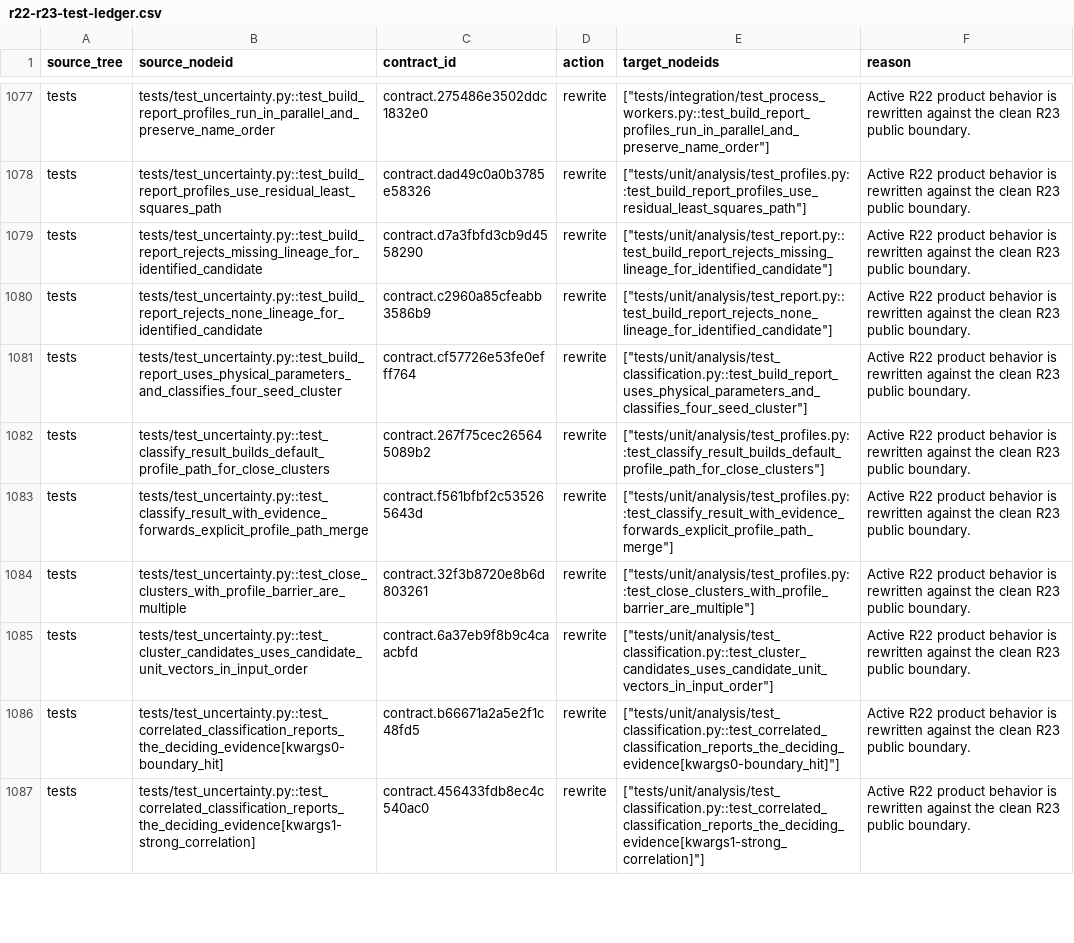
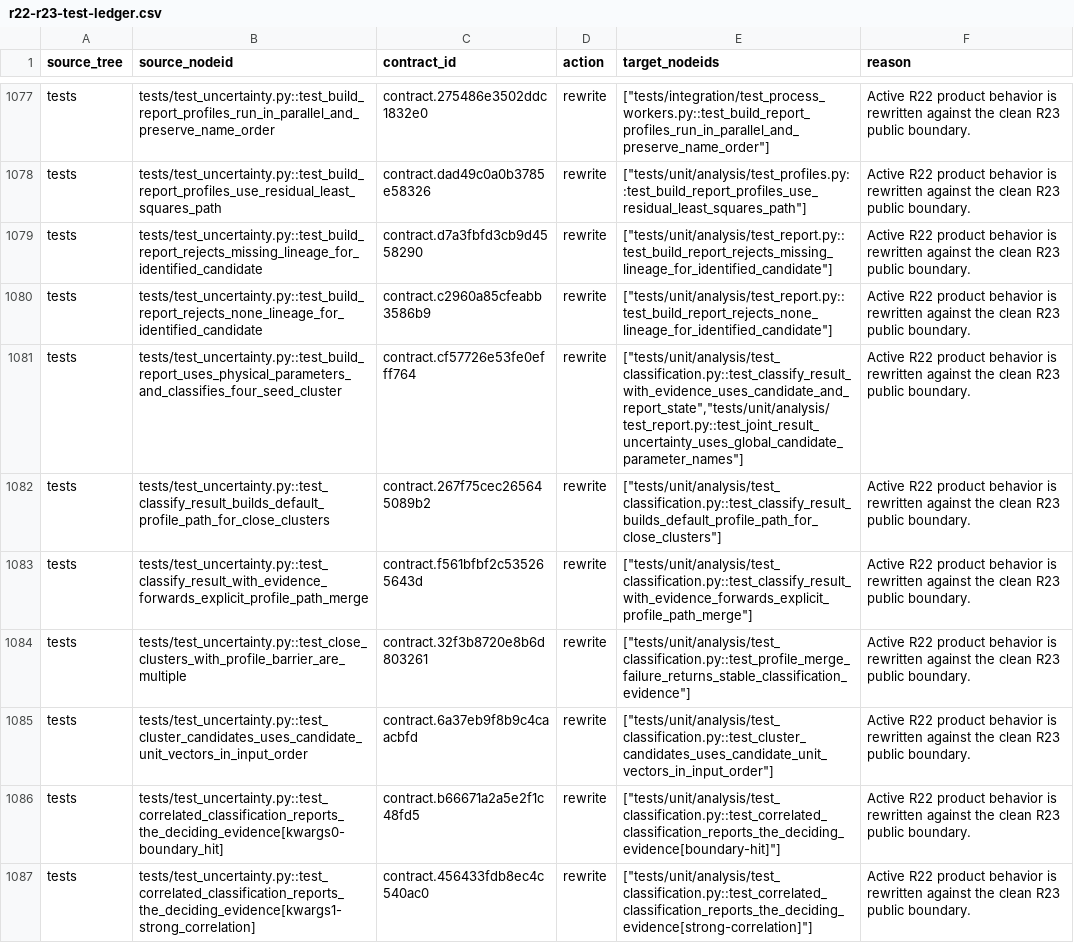
Before and after one commit to zxc-1/xrr-fitter, a CSV file: docs/architecture/r22-r23-test-ledger.csv, drawn as a sheet; only a part is shown, gaps mark what is left out; the diff covers the shown part only.

Commit message:
refactor: separate uncertainty analysis from fitting

```diff
--- a/docs/architecture/r22-r23-test-ledger.csv
+++ b/docs/architecture/r22-r23-test-ledger.csv
@@ -1080,8 +1080,8 @@ tests,tests/test_uncertainty.py::test_build_report_rejects_missing_lineage_for_i
 tests,tests/test_uncertainty.py::test_build_report_rejects_none_lineage_for_identified_candidate,contract.c2960a85cfeabb3586b9,rewrite,"[""tests/unit/analysis/test_report.py::test_build_report_rejects_none_lineage_for_identified_candidate""]",Active R22 product behavior is rewritten against the clean R23 public boundary.
-tests,tests/test_uncertainty.py::test_build_report_uses_physical_parameters_and_classifies_four_seed_cluster,contract.cf57726e53fe0efff764,rewrite,"[""tests/unit/analysis/test_classification.py::test_build_report_uses_physical_parameters_and_classifies_four_seed_cluster""]",Active R22 product behavior is rewritten against the clean R23 public boundary.
-tests,tests/test_uncertainty.py::test_classify_result_builds_default_profile_path_for_close_clusters,contract.267f75cec265645089b2,rewrite,"[""tests/unit/analysis/test_profiles.py::test_classify_result_builds_default_profile_path_for_close_clusters""]",Active R22 product behavior is rewritten against the clean R23 public boundary.
-tests,tests/test_uncertainty.py::test_classify_result_with_evidence_forwards_explicit_profile_path_merge,contract.f561bfbf2c535265643d,rewrite,"[""tests/unit/analysis/test_profiles.py::test_classify_result_with_evidence_forwards_explicit_profile_path_merge""]",Active R22 product behavior is rewritten against the clean R23 public boundary.
-tests,tests/test_uncertainty.py::test_close_clusters_with_profile_barrier_are_multiple,contract.32f3b8720e8b6d803261,rewrite,"[""tests/unit/analysis/test_profiles.py::test_close_clusters_with_profile_barrier_are_multiple""]",Active R22 product behavior is rewritten against the clean R23 public boundary.
+tests,tests/test_uncertainty.py::test_build_report_uses_physical_parameters_and_classifies_four_seed_cluster,contract.cf57726e53fe0efff764,rewrite,"[""tests/unit/analysis/test_classification.py::test_classify_result_with_evidence_uses_candidate_and_report_state"",""tests/unit/analysis/test_report.py::test_joint_result_uncertainty_uses_global_candidate_parameter_names""]",Active R22 product behavior is rewritten against the clean R23 public boundary.
+tests,tests/test_uncertainty.py::test_classify_result_builds_default_profile_path_for_close_clusters,contract.267f75cec265645089b2,rewrite,"[""tests/unit/analysis/test_classification.py::test_classify_result_builds_default_profile_path_for_close_clusters""]",Active R22 product behavior is rewritten against the clean R23 public boundary.
+tests,tests/test_uncertainty.py::test_classify_result_with_evidence_forwards_explicit_profile_path_merge,contract.f561bfbf2c535265643d,rewrite,"[""tests/unit/analysis/test_classification.py::test_classify_result_with_evidence_forwards_explicit_profile_path_merge""]",Active R22 product behavior is rewritten against the clean R23 public boundary.
+tests,tests/test_uncertainty.py::test_close_clusters_with_profile_barrier_are_multiple,contract.32f3b8720e8b6d803261,rewrite,"[""tests/unit/analysis/test_classification.py::test_profile_merge_failure_returns_stable_classification_evidence""]",Active R22 product behavior is rewritten against the clean R23 public boundary.
 tests,tests/test_uncertainty.py::test_cluster_candidates_uses_candidate_unit_vectors_in_input_order,contract.6a37eb9f8b9c4caacbfd,rewrite,"[""tests/unit/analysis/test_classification.py::test_cluster_candidates_uses_candidate_unit_vectors_in_input_order""]",Active R22 product behavior is rewritten against the clean R23 public boundary.
-tests,tests/test_uncertainty.py::test_correlated_classification_reports_the_deciding_evidence[kwargs0-boundary_hit],contract.b66671a2a5e2f1c48fd5,rewrite,"[""tests/unit/analysis/test_classification.py::test_correlated_classification_reports_the_deciding_evidence[kwargs0-boundary_hit]""]",Active R22 product behavior is rewritten against the clean R23 public boundary.
-tests,tests/test_uncertainty.py::test_correlated_classification_reports_the_deciding_evidence[kwargs1-strong_correlation],contract.456433fdb8ec4c540ac0,rewrite,"[""tests/unit/analysis/test_classification.py::test_correlated_classification_reports_the_deciding_evidence[kwargs1-strong_correlation]""]",Active R22 product behavior is rewritten against the clean R23 public boundary.
+tests,tests/test_uncertainty.py::test_correlated_classification_reports_the_deciding_evidence[kwargs0-boundary_hit],contract.b66671a2a5e2f1c48fd5,rewrite,"[""tests/unit/analysis/test_classification.py::test_correlated_classification_reports_the_deciding_evidence[boundary-hit]""]",Active R22 product behavior is rewritten against the clean R23 public boundary.
+tests,tests/test_uncertainty.py::test_correlated_classification_reports_the_deciding_evidence[kwargs1-strong_correlation],contract.456433fdb8ec4c540ac0,rewrite,"[""tests/unit/analysis/test_classification.py::test_correlated_classification_reports_the_deciding_evidence[strong-correlation]""]",Active R22 product behavior is rewritten against the clean R23 public boundary.
```
Also changed, not shown: 52 edited cells elsewhere in this file, 52 other files.
